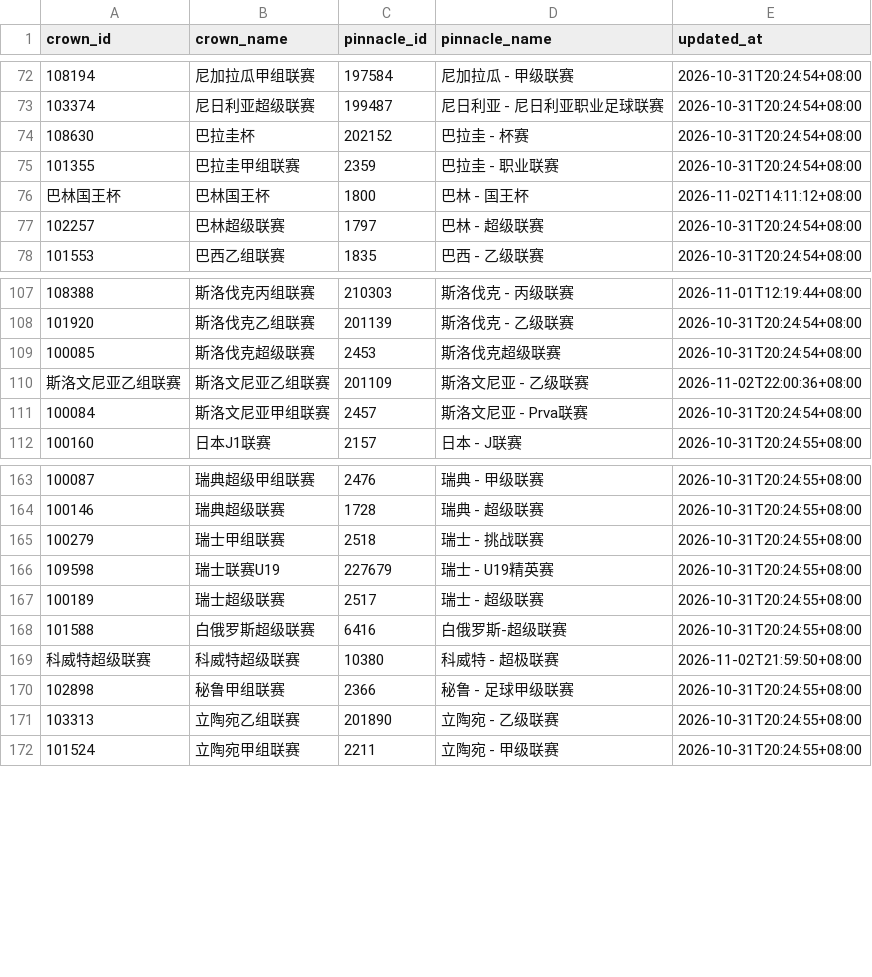
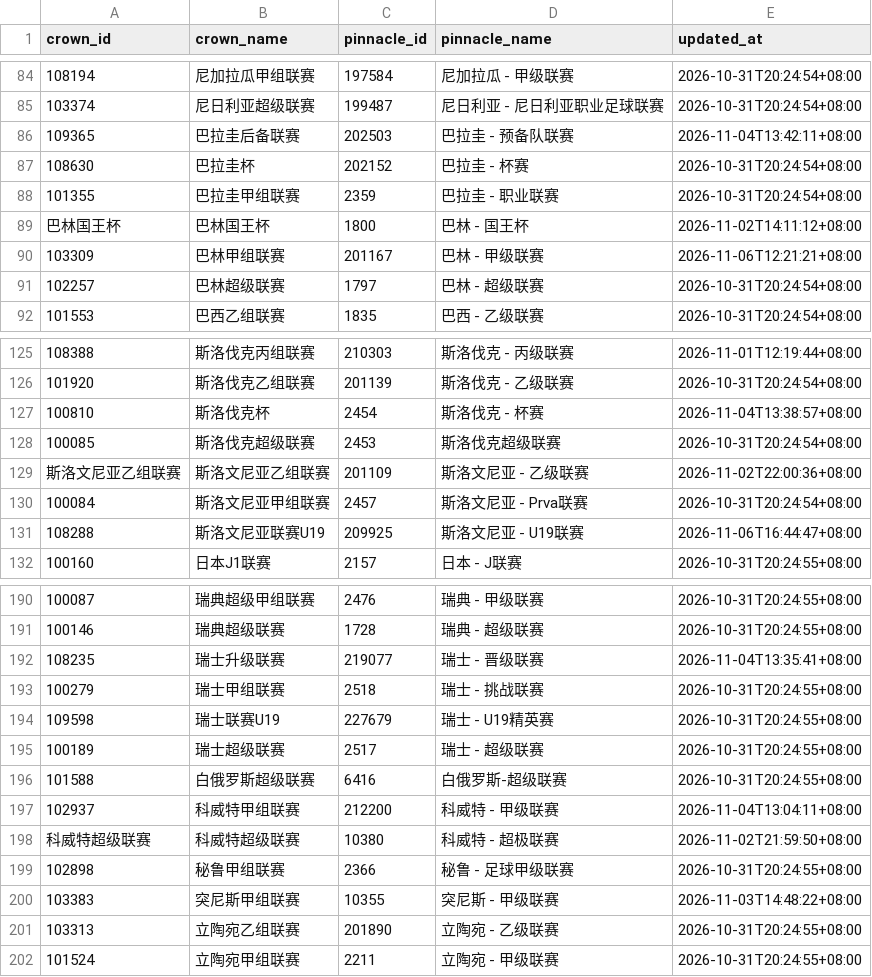
Before and after one commit to zsc5200x/HD-ps38P, a TSV file: ps38app/league_library_seed.tsv, drawn as a sheet; only a part is shown, gaps mark what is left out; the diff covers the shown part only.

```diff
--- a/ps38app/league_library_seed.tsv
+++ b/ps38app/league_library_seed.tsv
@@ -73,2 +85,3 @@ crown_id	crown_name	pinnacle_id	pinnacle_name	updated_at
 103374	尼日利亚超级联赛	199487	尼日利亚 - 尼日利亚职业足球联赛	2026-10-31T20:24:54+08:00
+109365	巴拉圭后备联赛	202503	巴拉圭 - 预备队联赛	2026-11-04T13:42:11+08:00
 108630	巴拉圭杯	202152	巴拉圭 - 杯赛	2026-10-31T20:24:54+08:00
@@ -76,2 +89,3 @@ crown_id	crown_name	pinnacle_id	pinnacle_name	updated_at
 巴林国王杯	巴林国王杯	1800	巴林 - 国王杯	2026-11-02T14:11:12+08:00
+103309	巴林甲组联赛	201167	巴林 - 甲级联赛	2026-11-06T12:21:21+08:00
 102257	巴林超级联赛	1797	巴林 - 超级联赛	2026-10-31T20:24:54+08:00
@@ -108,2 +126,3 @@ crown_id	crown_name	pinnacle_id	pinnacle_name	updated_at
 101920	斯洛伐克乙组联赛	201139	斯洛伐克 - 乙级联赛	2026-10-31T20:24:54+08:00
+100810	斯洛伐克杯	2454	斯洛伐克 - 杯赛	2026-11-04T13:38:57+08:00
 100085	斯洛伐克超级联赛	2453	斯洛伐克超级联赛	2026-10-31T20:24:54+08:00
@@ -111,2 +130,3 @@ crown_id	crown_name	pinnacle_id	pinnacle_name	updated_at
 100084	斯洛文尼亚甲组联赛	2457	斯洛文尼亚 - Prva联赛	2026-10-31T20:24:54+08:00
+108288	斯洛文尼亚联赛U19	209925	斯洛文尼亚 - U19联赛	2026-11-06T16:44:47+08:00
 100160	日本J1联赛	2157	日本 - J联赛	2026-10-31T20:24:55+08:00
@@ -164,2 +191,3 @@ crown_id	crown_name	pinnacle_id	pinnacle_name	updated_at
 100146	瑞典超级联赛	1728	瑞典 - 超级联赛	2026-10-31T20:24:55+08:00
+108235	瑞士升级联赛	219077	瑞士 - 晋级联赛	2026-11-04T13:35:41+08:00
 100279	瑞士甲组联赛	2518	瑞士 - 挑战联赛	2026-10-31T20:24:55+08:00
@@ -168,4 +196,6 @@ crown_id	crown_name	pinnacle_id	pinnacle_name	updated_at
 101588	白俄罗斯超级联赛	6416	白俄罗斯-超级联赛	2026-10-31T20:24:55+08:00
+102937	科威特甲组联赛	212200	科威特 - 甲级联赛	2026-11-04T13:04:11+08:00
 科威特超级联赛	科威特超级联赛	10380	科威特 - 超极联赛	2026-11-02T21:59:50+08:00
 102898	秘鲁甲组联赛	2366	秘鲁 - 足球甲级联赛	2026-10-31T20:24:55+08:00
+103383	突尼斯甲组联赛	10355	突尼斯 - 甲级联赛	2026-11-03T14:48:22+08:00
 103313	立陶宛乙组联赛	201890	立陶宛 - 乙级联赛	2026-10-31T20:24:55+08:00
```
Also changed, not shown: 31 added rows and 1 removed row elsewhere in this file, 1 other file.
